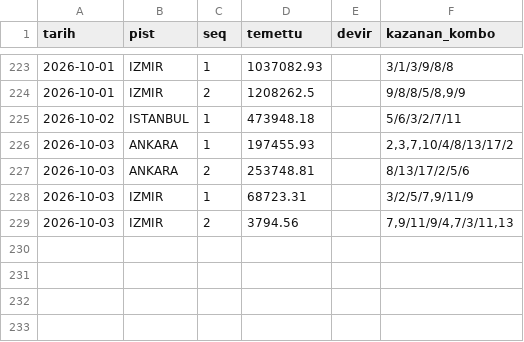
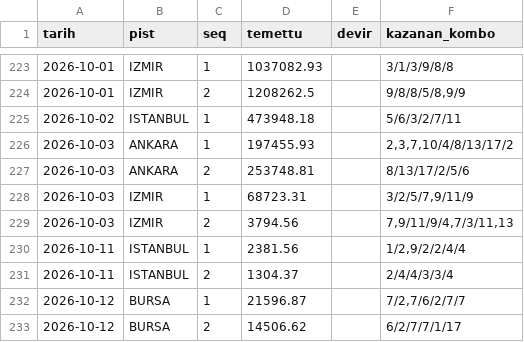
Before and after one commit to umut19171917/at-tjk-sistem, a CSV file: veri/altili_temettu.csv, drawn as a sheet; only a part is shown, gaps mark what is left out.

Commit message:
veri: deney kaydi 2026-10-13 (otomatik, K50)

```diff
--- a/veri/altili_temettu.csv
+++ b/veri/altili_temettu.csv
@@ -229 +229,5 @@ tarih,pist,seq,temettu,devir,kazanan_kombo
 2026-10-03,IZMIR,2,3794.56,,"7,9/11/9/4,7/3/11,13"
+2026-10-11,ISTANBUL,1,2381.56,,"1/2,9/2/2/4/4"
+2026-10-11,ISTANBUL,2,1304.37,,2/4/4/3/3/4
+2026-10-12,BURSA,1,21596.87,,"7/2,7/6/2/7/7"
+2026-10-12,BURSA,2,14506.62,,6/2/7/7/1/17
```
Also changed, not shown: 8 other files.
